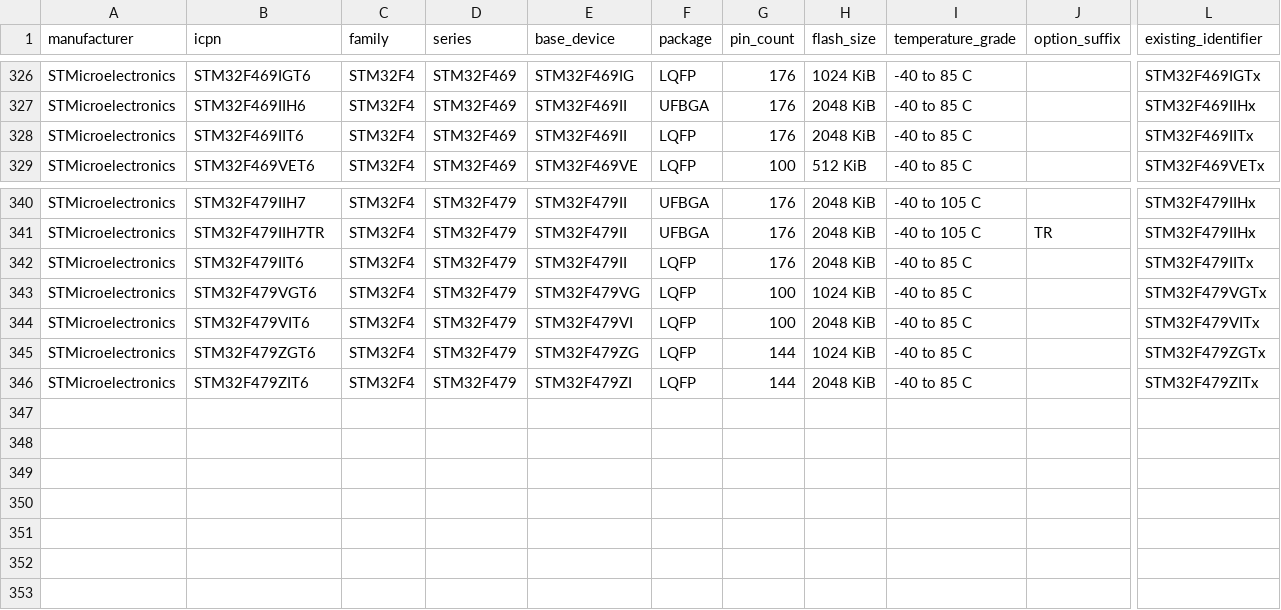
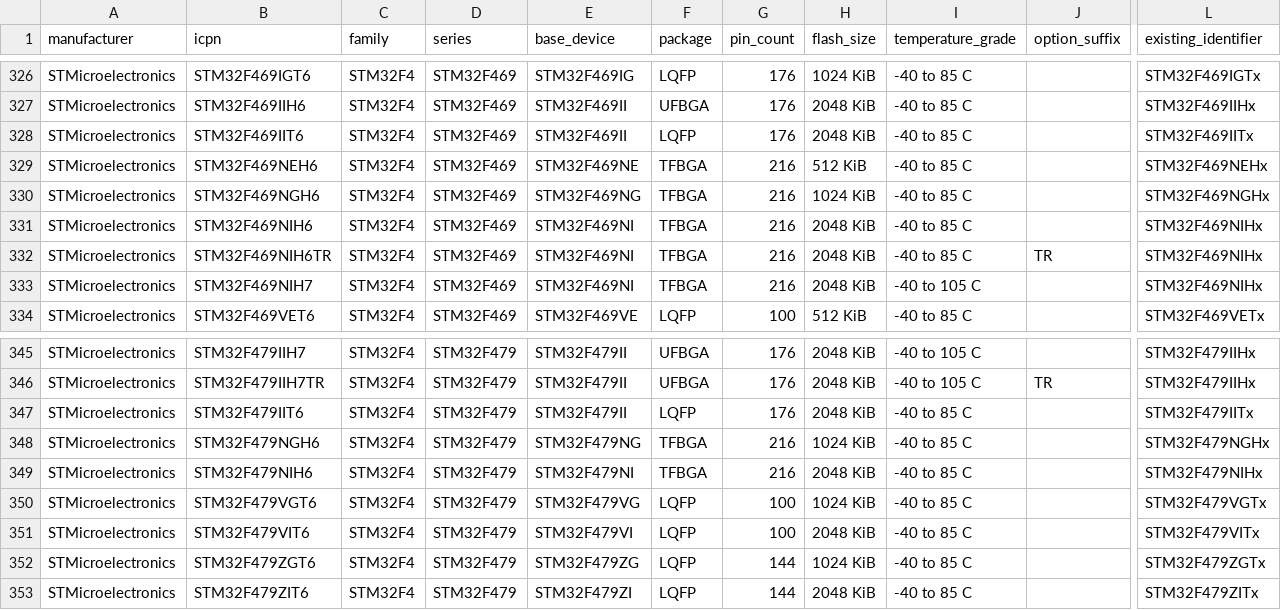
Before and after one commit to physicslu/plasma, a CSV file: data/device-catalog/research/stm32f4-commercial-icpn.csv, drawn as a sheet; only a part is shown, gaps mark what is left out; rows hold the shown columns only; the diff names each change by its address in the sheet, - before the commit and + after, or states it on an @@ line.

```diff
--- a/data/device-catalog/research/stm32f4-commercial-icpn.csv
+++ b/data/device-catalog/research/stm32f4-commercial-icpn.csv
+row 329: STMicroelectronics | STM32F469NEH6 | STM32F4 | STM32F469 | STM32F469NE | TFBGA | 216 | 512 KiB | -40 to 85 C |  | STM32F469NEHx
+row 330: STMicroelectronics | STM32F469NGH6 | STM32F4 | STM32F469 | STM32F469NG | TFBGA | 216 | 1024 KiB | -40 to 85 C |  | STM32F469NGHx
+row 331: STMicroelectronics | STM32F469NIH6 | STM32F4 | STM32F469 | STM32F469NI | TFBGA | 216 | 2048 KiB | -40 to 85 C |  | STM32F469NIHx
+row 332: STMicroelectronics | STM32F469NIH6TR | STM32F4 | STM32F469 | STM32F469NI | TFBGA | 216 | 2048 KiB | -40 to 85 C | TR | STM32F469NIHx
+row 333: STMicroelectronics | STM32F469NIH7 | STM32F4 | STM32F469 | STM32F469NI | TFBGA | 216 | 2048 KiB | -40 to 105 C |  | STM32F469NIHx
+row 348: STMicroelectronics | STM32F479NGH6 | STM32F4 | STM32F479 | STM32F479NG | TFBGA | 216 | 1024 KiB | -40 to 85 C |  | STM32F479NGHx
+row 349: STMicroelectronics | STM32F479NIH6 | STM32F4 | STM32F479 | STM32F479NI | TFBGA | 216 | 2048 KiB | -40 to 85 C |  | STM32F479NIHx
```
Also changed, not shown: 2 other files.
